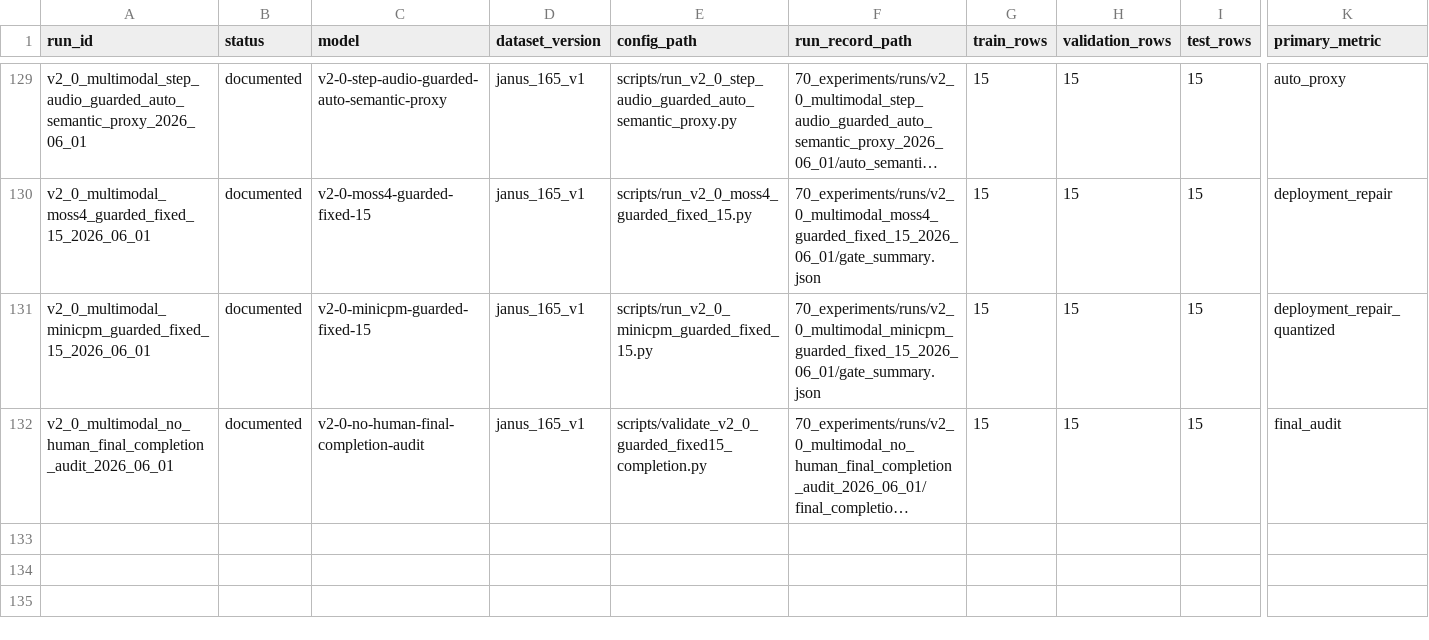
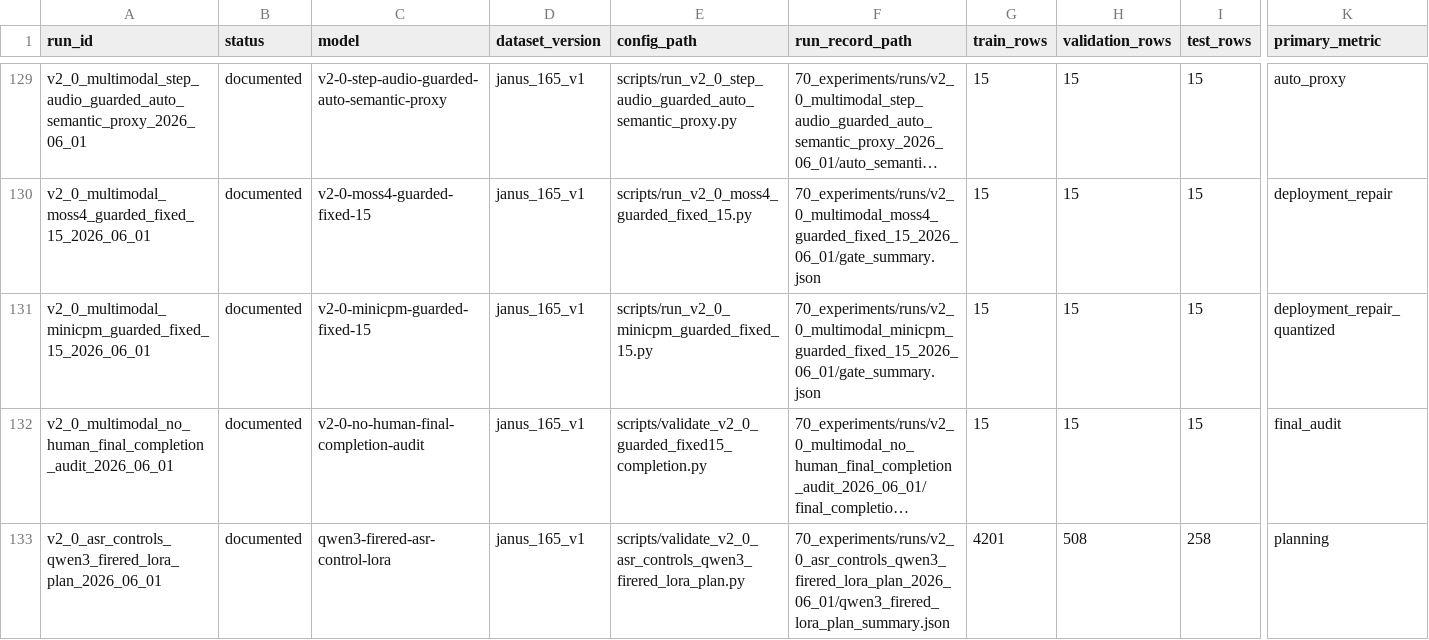
Before and after one commit to JasonLn0711/cib-semantic-risk-asr, a TSV file: 70_experiments/registry.tsv, drawn as a sheet; only a part is shown, gaps mark what is left out; long unchanged cells end in …; rows hold the shown columns only; the diff names each change by its address in the sheet, - before the commit and + after, or states it on an @@ line.

Commit message:
docs: plan Qwen3 FireRed LoRA lane

```diff
--- a/70_experiments/registry.tsv
+++ b/70_experiments/registry.tsv
+row 133: v2_0_asr_controls_qwen3_firered_lora_plan_2026_06_01 | documented | qwen3-firered-asr-control-lora | janus_165_v1 | scripts/validate_v2_0_asr_controls_qwen3_firered_lora_plan.py | 70_experiments/runs/v2_0_asr_controls_qwen3_firered_lora_plan_2026_06_01/qwen3_firered_lora_plan_summary.json | 4201 | 508 | 258 | planning
```
Also changed, not shown: 15 other files.
